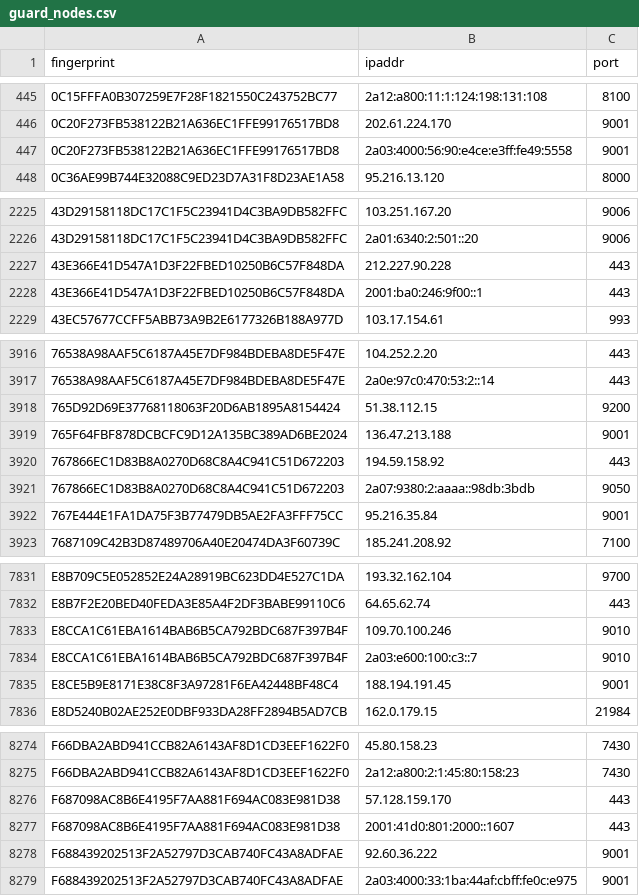
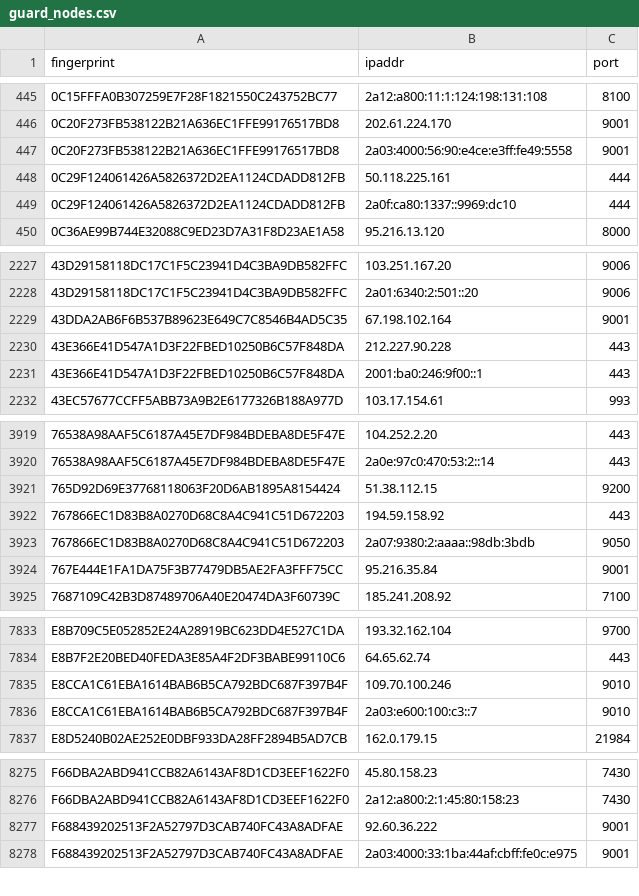
Before and after one commit to 0xPratikPatil/peel-the-net, a CSV file: dataset/guard_nodes.csv, drawn as a sheet; only a part is shown, gaps mark what is left out.

Commit message:
chore(dataset): update tor nodes [CI]

```diff
--- a/dataset/guard_nodes.csv
+++ b/dataset/guard_nodes.csv
@@ -447,2 +447,4 @@ fingerprint,ipaddr,port
 0C20F273FB538122B21A636EC1FFE99176517BD8,2a03:4000:56:90:e4ce:e3ff:fe49:5558,9001
+0C29F124061426A5826372D2EA1124CDADD812FB,50.118.225.161,444
+0C29F124061426A5826372D2EA1124CDADD812FB,2a0f:ca80:1337::9969:dc10,444
 0C36AE99B744E32088C9ED23D7A31F8D23AE1A58,95.216.13.120,8000
@@ -2226,2 +2228,3 @@ fingerprint,ipaddr,port
 43D29158118DC17C1F5C23941D4C3BA9DB582FFC,2a01:6340:2:501::20,9006
+43DDA2AB6F6B537B89623E649C7C8546B4AD5C35,67.198.102.164,9001
 43E366E41D547A1D3F22FBED10250B6C57F848DA,212.227.90.228,443
@@ -3918,3 +3921,2 @@ fingerprint,ipaddr,port
 765D92D69E37768118063F20D6AB1895A8154424,51.38.112.15,9200
-765F64FBF878DCBCFC9D12A135BC389AD6BE2024,136.47.213.188,9001
 767866EC1D83B8A0270D68C8A4C941C51D672203,194.59.158.92,443
@@ -7834,3 +7836,2 @@ E8CCA1C61EBA1614BAB6B5CA792BDC687F397B4F,109.70.100.246,9010
 E8CCA1C61EBA1614BAB6B5CA792BDC687F397B4F,2a03:e600:100:c3::7,9010
-E8CE5B9E8171E38C8F3A97281F6EA42448BF48C4,188.194.191.45,9001
 E8D5240B02AE252E0DBF933DA28FF2894B5AD7CB,162.0.179.15,21984
@@ -8275,4 +8276,2 @@ F66DBA2ABD941CCB82A6143AF8D1CD3EEF1622F0,45.80.158.23,7430
 F66DBA2ABD941CCB82A6143AF8D1CD3EEF1622F0,2a12:a800:2:1:45:80:158:23,7430
-F687098AC8B6E4195F7AA881F694AC083E981D38,57.128.159.170,443
-F687098AC8B6E4195F7AA881F694AC083E981D38,2001:41d0:801:2000::1607,443
 F688439202513F2A52797D3CAB740FC43A8ADFAE,92.60.36.222,9001
```
Also changed, not shown: 5 other files.
